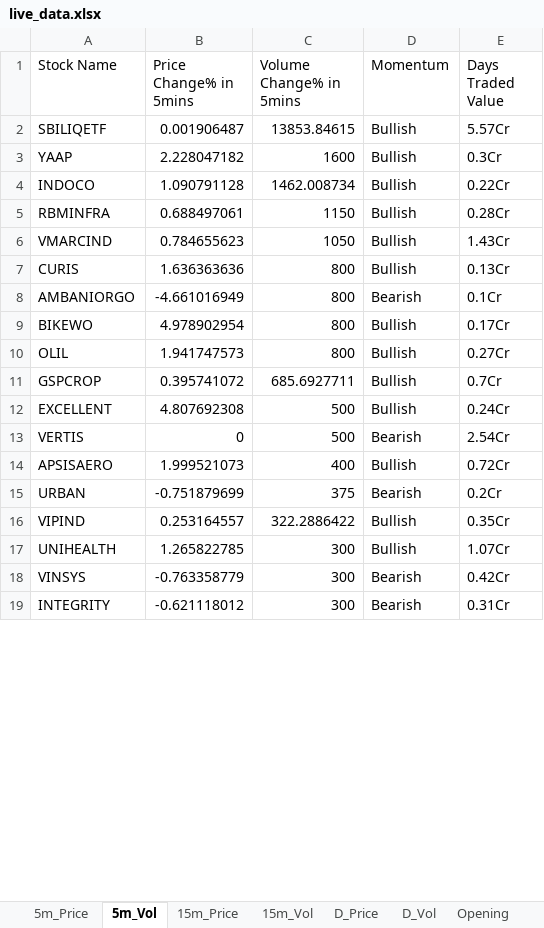
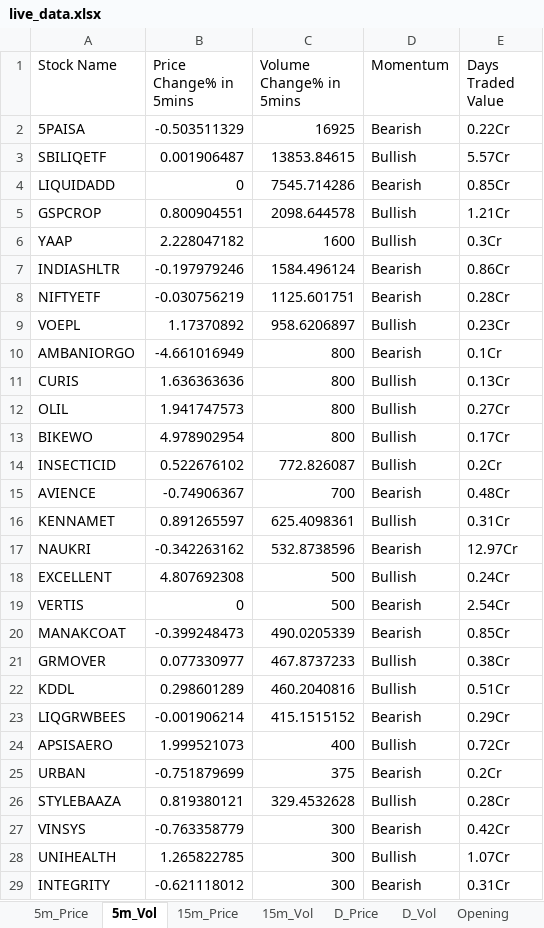
Before and after one commit to srbsharma92/priceAction2, an Excel workbook: data/live_data.xlsx, sheet 5m_Vol, drawn as a sheet; only a part is shown; values as stored, in another font and other column widths than the file's, no borders; removed rows and columns are numbered as before the commit, all else as after; the diff covers the shown part only; the diff names each change by its address in the sheet, - before the commit and + after, or states it on an @@ line.

```diff
--- a/data/live_data.xlsx (sheet 5m_Vol)
+++ b/data/live_data.xlsx (sheet 5m_Vol)
+row 2: 5PAISA | -0.503511329 | 16925 | Bearish | 0.22Cr
+row 4: LIQUIDADD | 0 | 7545.714286 | Bearish | 0.85Cr
+row 5: GSPCROP | 0.800904551 | 2098.644578 | Bullish | 1.21Cr
-row 4: INDOCO | 1.090791128 | 1462.008734 | Bullish | 0.22Cr
-row 5: RBMINFRA | 0.688497061 | 1150 | Bullish | 0.28Cr
-row 6: VMARCIND | 0.784655623 | 1050 | Bullish | 1.43Cr
+row 7: INDIASHLTR | -0.197979246 | 1584.496124 | Bearish | 0.86Cr
+row 8: NIFTYETF | -0.030756219 | 1125.601751 | Bearish | 0.28Cr
+row 9: VOEPL | 1.17370892 | 958.6206897 | Bullish | 0.23Cr
@@ row 8 moved to row 10: AMBANIORGO @@
@@ row 10 moved to row 12: OLIL @@
-row 11: GSPCROP | 0.395741072 | 685.6927711 | Bullish | 0.7Cr
+row 14: INSECTICID | 0.522676102 | 772.826087 | Bullish | 0.2Cr
+row 15: AVIENCE | -0.74906367 | 700 | Bearish | 0.48Cr
+row 16: KENNAMET | 0.891265597 | 625.4098361 | Bullish | 0.31Cr
+row 17: NAUKRI | -0.342263162 | 532.8738596 | Bearish | 12.97Cr
+row 20: MANAKCOAT | -0.399248473 | 490.0205339 | Bearish | 0.85Cr
+row 21: GRMOVER | 0.077330977 | 467.8737233 | Bullish | 0.38Cr
+row 22: KDDL | 0.298601289 | 460.2040816 | Bullish | 0.51Cr
+row 23: LIQGRWBEES | -0.001906214 | 415.1515152 | Bearish | 0.29Cr
-row 16: VIPIND | 0.253164557 | 322.2886422 | Bullish | 0.35Cr
+row 26: STYLEBAAZA | 0.819380121 | 329.4532628 | Bullish | 0.28Cr
@@ row 18 moved to row 27: VINSYS @@
```
Also changed, not shown: 1 added row and 2 removed rows elsewhere in this sheet, sheet D_Price, sheet 15m_Price, sheet D_Vol, sheet 5m_Price, sheet 15m_Vol, sheet Opening, 1 more sheet.
